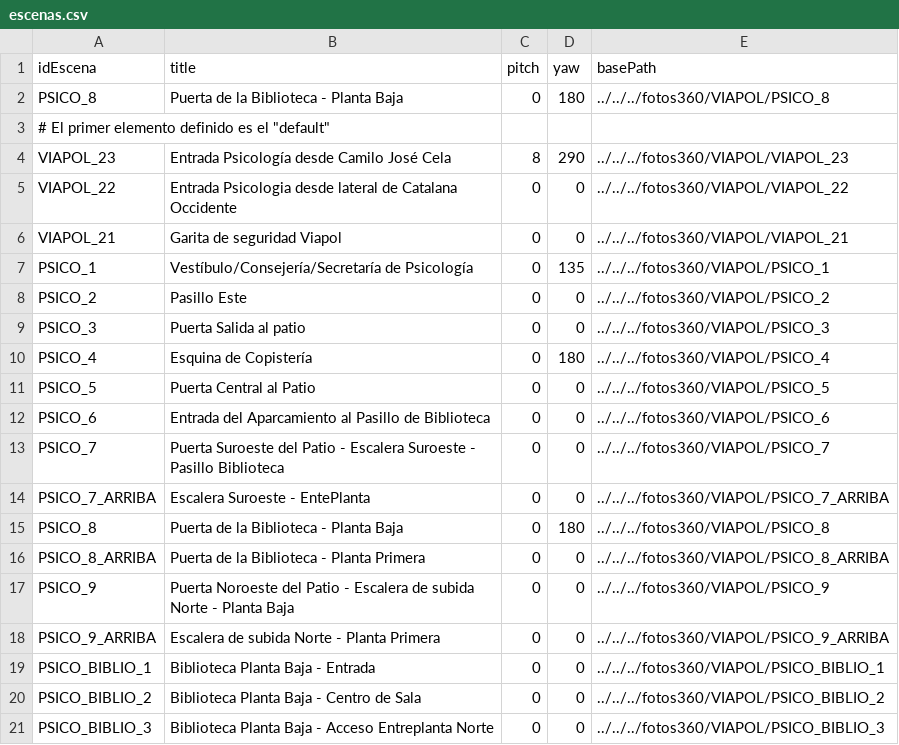
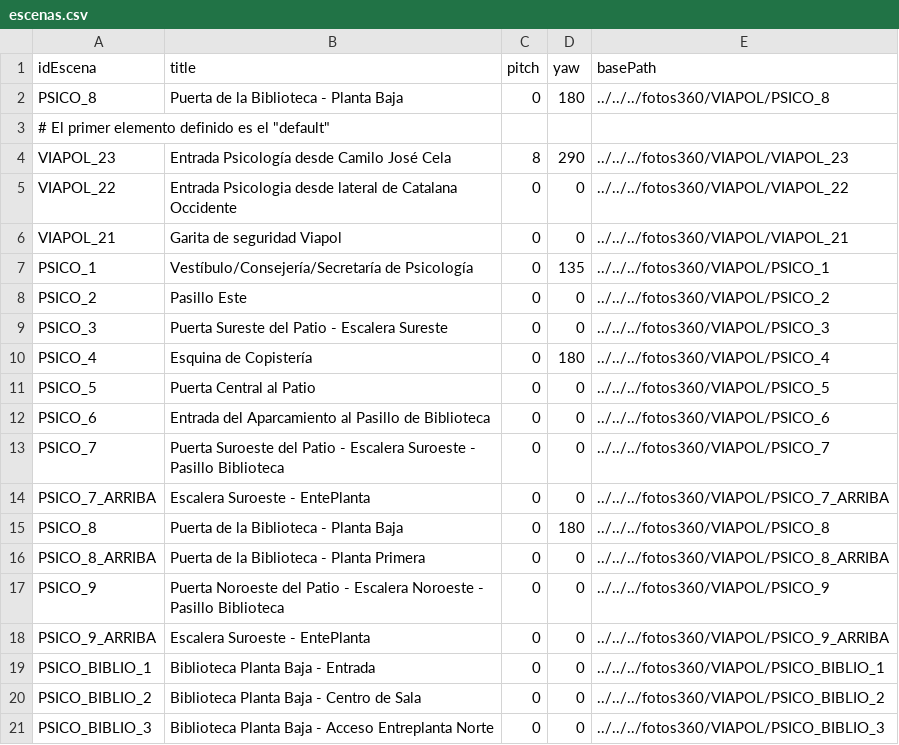
Before and after one commit to jescuderobus/bus360, a CSV file: code/PSICO/escenas.csv, drawn as a sheet; only a part is shown.

```diff
--- a/code/PSICO/escenas.csv
+++ b/code/PSICO/escenas.csv
@@ -8,3 +8,3 @@ idEscena,title,pitch,yaw,basePath
 "PSICO_2","Pasillo Este","0","0","../../../fotos360/VIAPOL/PSICO_2"
-"PSICO_3","Puerta Salida al patio","0","0","../../../fotos360/VIAPOL/PSICO_3"
+"PSICO_3","Puerta Sureste del Patio - Escalera Sureste","0","0","../../../fotos360/VIAPOL/PSICO_3"
 "PSICO_4","Esquina de Copistería","0","180","../../../fotos360/VIAPOL/PSICO_4"
@@ -16,4 +16,4 @@ idEscena,title,pitch,yaw,basePath
 "PSICO_8_ARRIBA","Puerta de la Biblioteca - Planta Primera","0","0","../../../fotos360/VIAPOL/PSICO_8_ARRIBA"
-"PSICO_9","Puerta Noroeste del Patio - Escalera de subida Norte - Planta Baja","0","0","../../../fotos360/VIAPOL/PSICO_9"
-"PSICO_9_ARRIBA","Escalera de subida Norte - Planta Primera","0","0","../../../fotos360/VIAPOL/PSICO_9_ARRIBA"
+"PSICO_9","Puerta Noroeste del Patio - Escalera Noroeste - Pasillo Biblioteca","0","0","../../../fotos360/VIAPOL/PSICO_9"
+"PSICO_9_ARRIBA","Escalera Suroeste - EntePlanta","0","0","../../../fotos360/VIAPOL/PSICO_9_ARRIBA"
 "PSICO_BIBLIO_1","Biblioteca Planta Baja - Entrada","0","0","../../../fotos360/VIAPOL/PSICO_BIBLIO_1"
```
Also changed, not shown: code/PSICO/hotspotescenas.csv, 1 other file.
